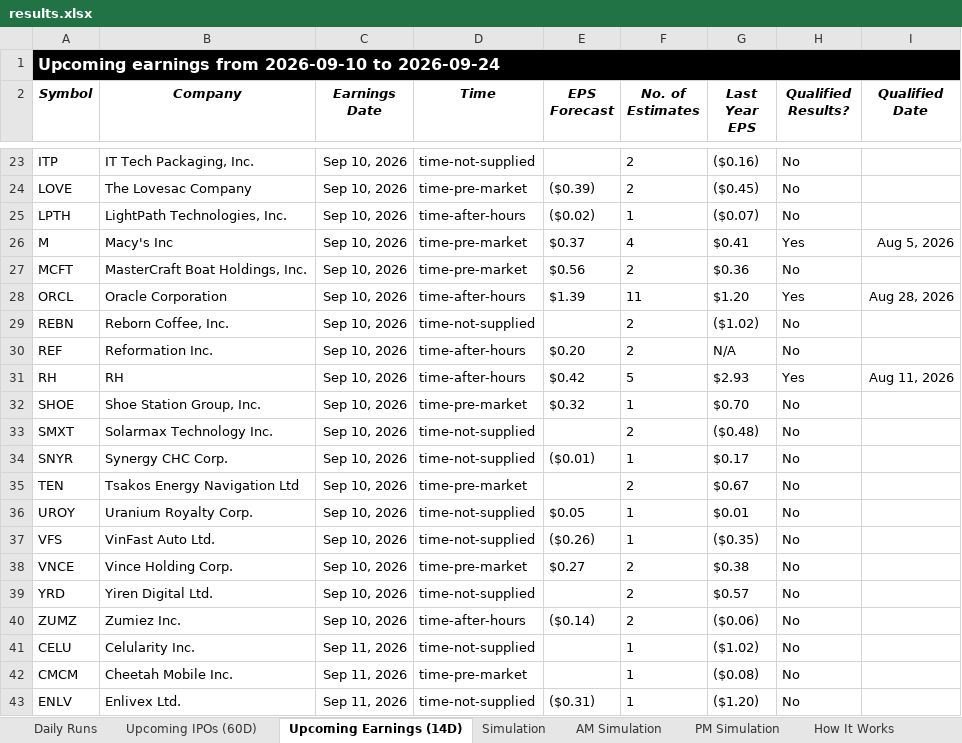
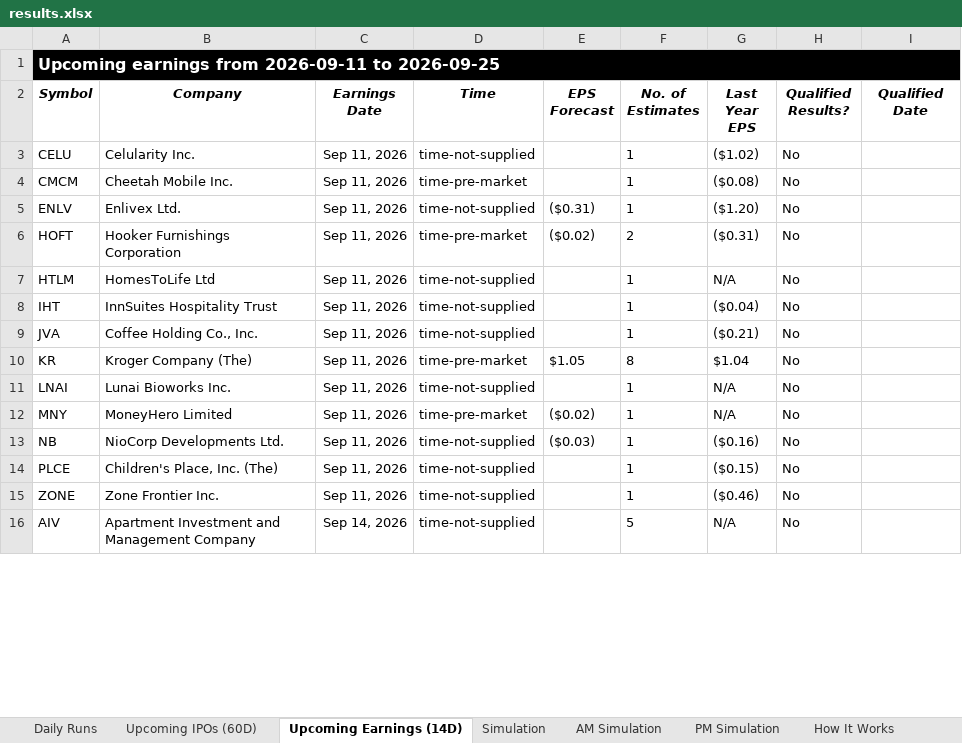
Before and after one commit to codenamev99/invest2.0, an Excel workbook: results.xlsx, sheet Upcoming Earnings (14D), drawn as a sheet; only a part is shown, gaps mark what is left out; the shorter side is filled out with more unchanged rows; values as stored, in another font and other column widths than the file's, no borders; removed rows and columns are numbered as before the commit, all else as after; the diff covers the shown part only; the diff names each change by its address in the sheet, - before the commit and + after, or states it on an @@ line.

```diff
--- a/results.xlsx (sheet Upcoming Earnings (14D))
+++ b/results.xlsx (sheet Upcoming Earnings (14D))
-A1 (Symbol): …earnings from 2026-09-10 to 2026-09-24
+A1 (Symbol): …earnings from 2026-09-11 to 2026-09-25
-row 23: ITP | IT Tech Packaging, Inc. | Sep 10, 2026 | time-not-supplied |  | 2 | ($0.16) | No
-row 24: LOVE | The Lovesac Company | Sep 10, 2026 | time-pre-market | ($0.39) | 2 | ($0.45) | No
-row 25: LPTH | LightPath Technologies, Inc. | Sep 10, 2026 | time-after-hours | ($0.02) | 1 | ($0.07) | No
-row 26: M | Macy's Inc | Sep 10, 2026 | time-pre-market | $0.37 | 4 | $0.41 | Yes | Aug 5, 2026
-row 27: MCFT | MasterCraft Boat Holdings, Inc. | Sep 10, 2026 | time-pre-market | $0.56 | 2 | $0.36 | No
-row 28: ORCL | Oracle Corporation | Sep 10, 2026 | time-after-hours | $1.39 | 11 | $1.20 | Yes | Aug 28, 2026
-row 29: REBN | Reborn Coffee, Inc. | Sep 10, 2026 | time-not-supplied |  | 2 | ($1.02) | No
-row 30: REF | Reformation Inc. | Sep 10, 2026 | time-after-hours | $0.20 | 2 | N/A | No
-row 31: RH | RH | Sep 10, 2026 | time-after-hours | $0.42 | 5 | $2.93 | Yes | Aug 11, 2026
-row 32: SHOE | Shoe Station Group, Inc. | Sep 10, 2026 | time-pre-market | $0.32 | 1 | $0.70 | No
-row 33: SMXT | Solarmax Technology Inc. | Sep 10, 2026 | time-not-supplied |  | 2 | ($0.48) | No
-row 34: SNYR | Synergy CHC Corp. | Sep 10, 2026 | time-not-supplied | ($0.01) | 1 | $0.17 | No
-row 35: TEN | Tsakos Energy Navigation Ltd | Sep 10, 2026 | time-pre-market |  | 2 | $0.67 | No
-row 36: UROY | Uranium Royalty Corp. | Sep 10, 2026 | time-not-supplied | $0.05 | 1 | $0.01 | No
-row 37: VFS | VinFast Auto Ltd. | Sep 10, 2026 | time-not-supplied | ($0.26) | 1 | ($0.35) | No
-row 38: VNCE | Vince Holding Corp. | Sep 10, 2026 | time-pre-market | $0.27 | 2 | $0.38 | No
-row 39: YRD | Yiren Digital Ltd. | Sep 10, 2026 | time-not-supplied |  | 2 | $0.57 | No
-row 40: ZUMZ | Zumiez Inc. | Sep 10, 2026 | time-after-hours | ($0.14) | 2 | ($0.06) | No
```
Also changed, not shown: 19 added rows, 26 removed rows and 8 edited cells elsewhere in this sheet, sheet Daily Runs, sheet PM Simulation, sheet Simulation, sheet AM Simulation, sheet Upcoming IPOs (60D).
